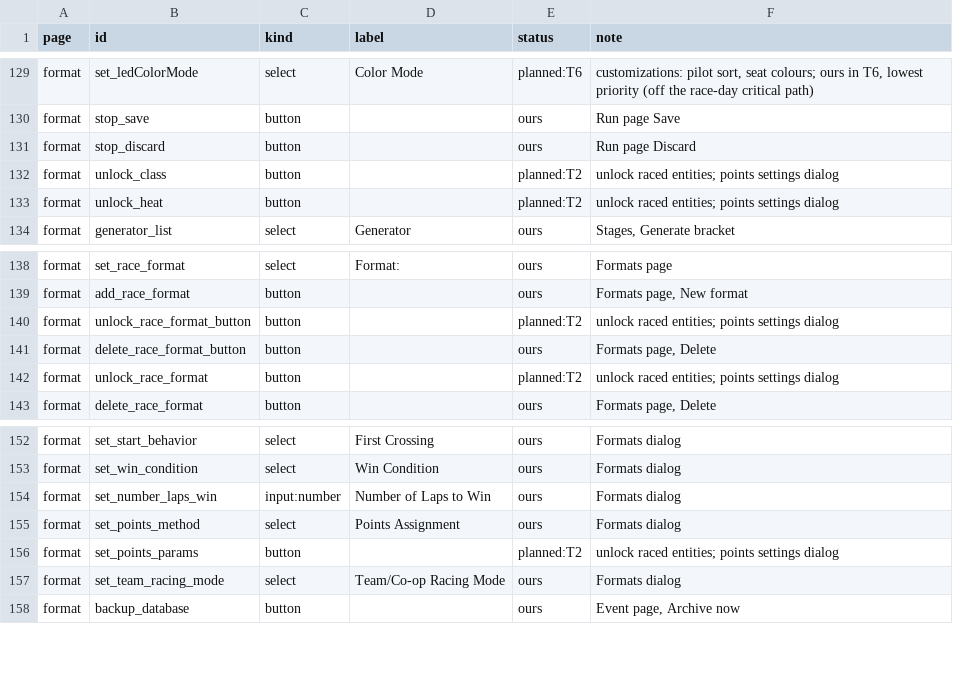
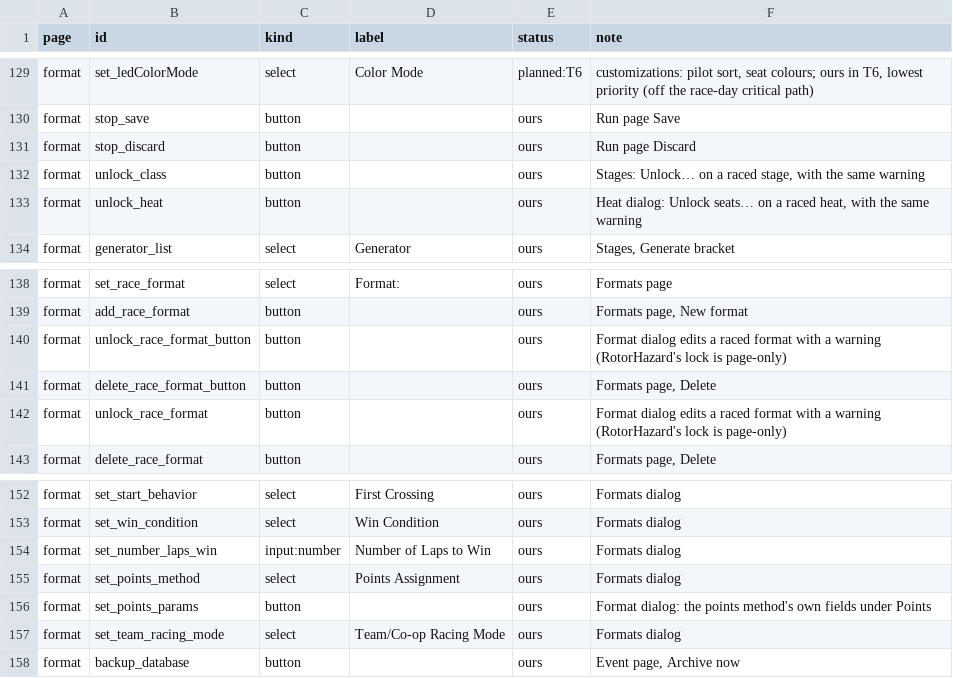
Before and after one commit to GridFPV/gridfpv-rh, a TSV file: rh-coverage.tsv, drawn as a sheet; only a part is shown, gaps mark what is left out.

```diff
--- a/rh-coverage.tsv
+++ b/rh-coverage.tsv
@@ -131,4 +131,4 @@ format	stop_save	button		ours	Run page Save
 format	stop_discard	button		ours	Run page Discard
-format	unlock_class	button		planned:T2	unlock raced entities; points settings dialog
-format	unlock_heat	button		planned:T2	unlock raced entities; points settings dialog
+format	unlock_class	button		ours	Stages: Unlock… on a raced stage, with the same warning
+format	unlock_heat	button		ours	Heat dialog: Unlock seats… on a raced heat, with the same warning
 format	generator_list	select	Generator	ours	Stages, Generate bracket
@@ -139,5 +139,5 @@ format	set_race_format	select	Format:	ours	Formats page
 format	add_race_format	button		ours	Formats page, New format
-format	unlock_race_format_button	button		planned:T2	unlock raced entities; points settings dialog
+format	unlock_race_format_button	button		ours	Format dialog edits a raced format with a warning (RotorHazard's lock is page-only)
 format	delete_race_format_button	button		ours	Formats page, Delete
-format	unlock_race_format	button		planned:T2	unlock raced entities; points settings dialog
+format	unlock_race_format	button		ours	Format dialog edits a raced format with a warning (RotorHazard's lock is page-only)
 format	delete_race_format	button		ours	Formats page, Delete
@@ -155,3 +155,3 @@ format	set_number_laps_win	input:number	Number of Laps to Win	ours	Formats dialo
 format	set_points_method	select	Points Assignment	ours	Formats dialog
-format	set_points_params	button		planned:T2	unlock raced entities; points settings dialog
+format	set_points_params	button		ours	Format dialog: the points method's own fields under Points
 format	set_team_racing_mode	select	Team/Co-op Racing Mode	ours	Formats dialog
```
Also changed, not shown: 13 other files.
